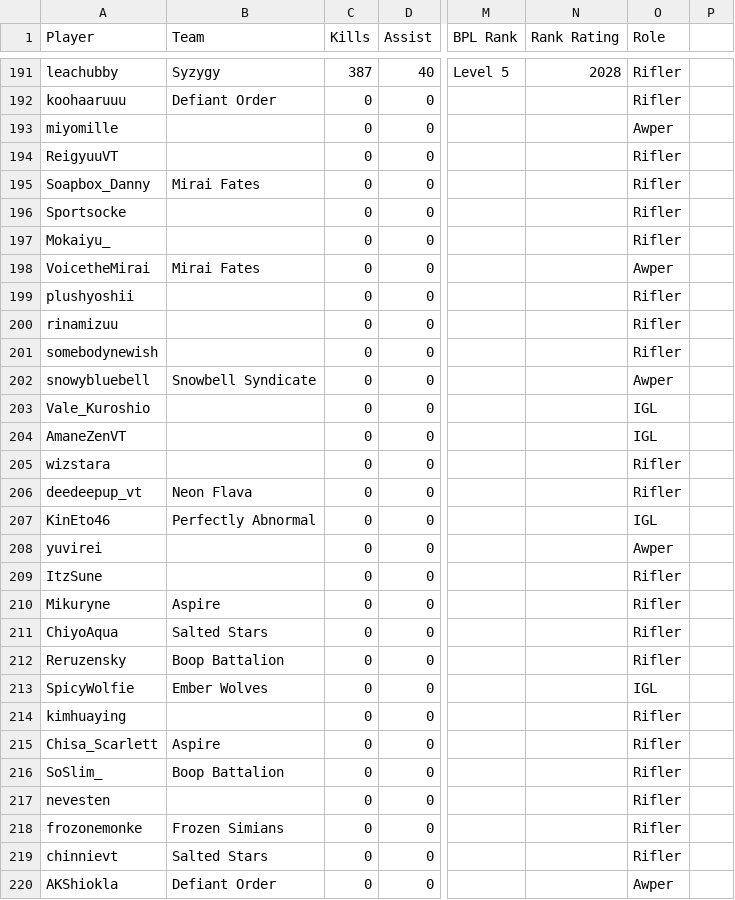
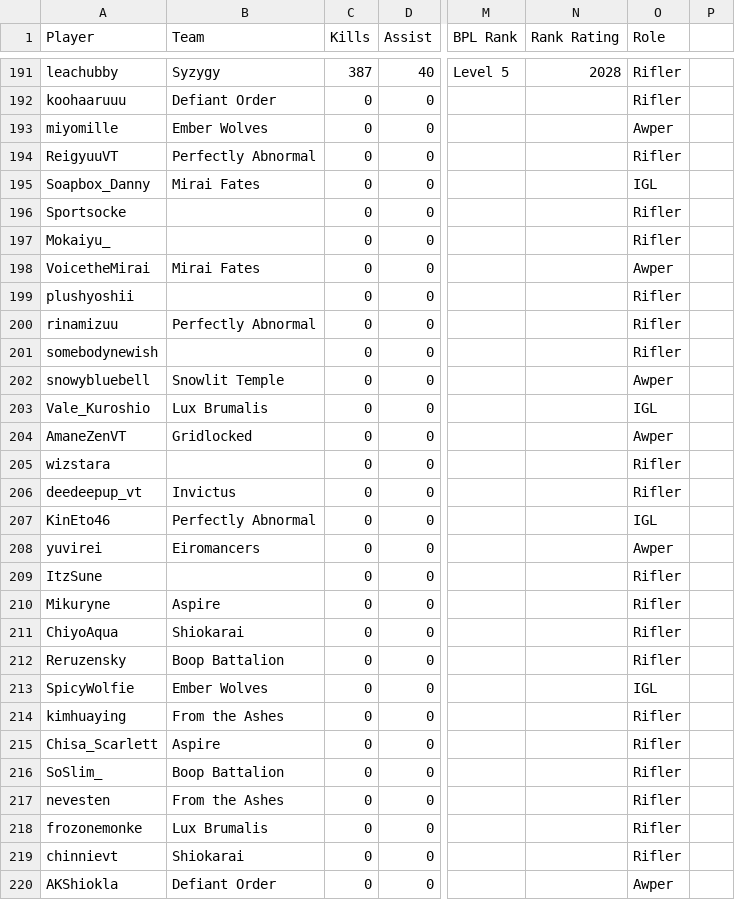
Before and after one commit to CGreyIce/bot-pro-league, a CSV file: data/bot_amateur_tourney_stats.csv, drawn as a sheet; only a part is shown, gaps mark what is left out; the diff covers the shown part only; the diff names each change by its address in the sheet, - before the commit and + after, or states it on an @@ line.

```diff
--- a/data/bot_amateur_tourney_stats.csv
+++ b/data/bot_amateur_tourney_stats.csv
-B193 (Team): (empty)
+B193 (Team): Ember Wolves
-B194 (Team): (empty)
+B194 (Team): Perfectly Abnormal
-O195 (Role): Rifler
+O195 (Role): IGL
-B200 (Team): (empty)
+B200 (Team): Perfectly Abnormal
-B202 (Team): Snowbell Syndicate
+B202 (Team): Snowlit Temple
-B203 (Team): (empty)
+B203 (Team): Lux Brumalis
-B204 (Team): (empty)
+B204 (Team): Gridlocked
-O204 (Role): IGL
+O204 (Role): Awper
-B206 (Team): Neon Flava
+B206 (Team): Invictus
-B208 (Team): (empty)
+B208 (Team): Eiromancers
-B211 (Team): Salted Stars
+B211 (Team): Shiokarai
-B214 (Team): (empty)
+B214 (Team): From the Ashes
-B217 (Team): (empty)
+B217 (Team): From the Ashes
-B218 (Team): Frozen Simians
+B218 (Team): Lux Brumalis
-B219 (Team): Salted Stars
+B219 (Team): Shiokarai
```
Also changed, not shown: 52 edited cells elsewhere in this file, data/bot_competitive_me.csv, data/bot_tourney_stats.csv, 23 other files.
